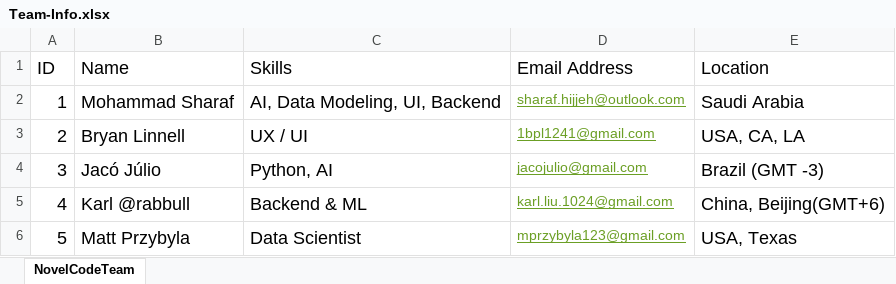
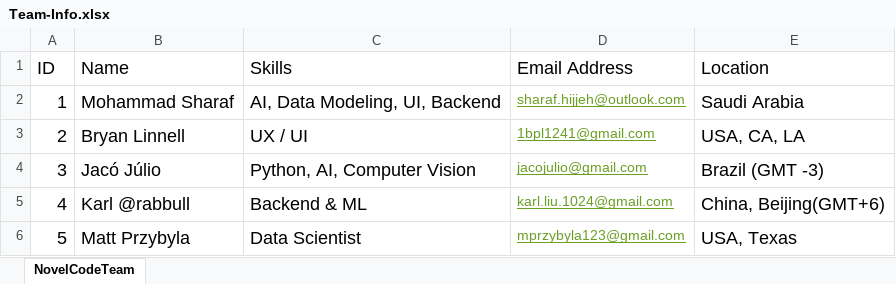
Before and after one commit to NovelCodeTeam/covid19-case, an Excel workbook: Team-Info.xlsx, sheet NovelCodeTeam, drawn as a sheet; values as stored, in another font and other column widths than the file's, no borders; table styles not drawn; the diff names each change by its address in the sheet, - before the commit and + after, or states it on an @@ line.

Commit message:
Updating team members

```diff
--- a/Team-Info.xlsx (sheet NovelCodeTeam)
+++ b/Team-Info.xlsx (sheet NovelCodeTeam)
-C4 (Skills): Python, AI
+C4 (Skills): Python, AI, Computer Vision
```
Also changed, not shown: 1 other file.
